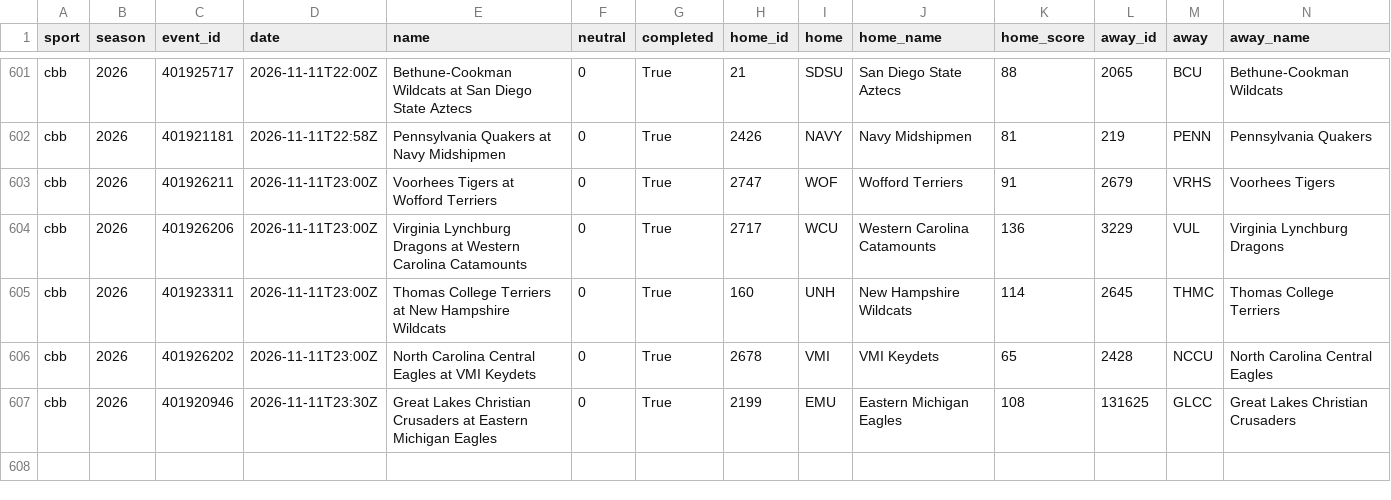
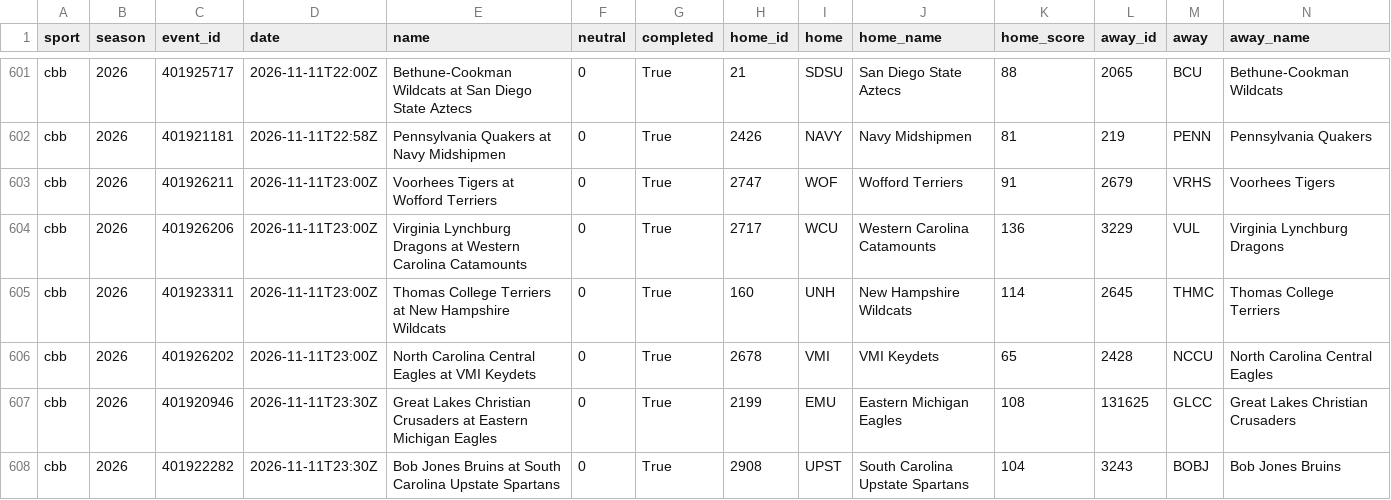
Before and after one commit to adotscotty/HandsDownAI, a CSV file: data/current_cbb.csv, drawn as a sheet; only a part is shown, gaps mark what is left out; rows hold the shown columns only; the diff names each change by its address in the sheet, - before the commit and + after, or states it on an @@ line.

```diff
--- a/data/current_cbb.csv
+++ b/data/current_cbb.csv
+row 608: cbb | 2026 | 401922282 | 2026-11-11T23:30Z | Bob Jones Bruins at South Carolina Upstate Spartans | 0 | True | 2908 | UPST | South Carolina Upstate Spartans | 104 | 3243 | BOBJ | Bob Jones Bruins
```
Also changed, not shown: data/first_lines.csv, data/pregame_log.csv, 2 other files.
